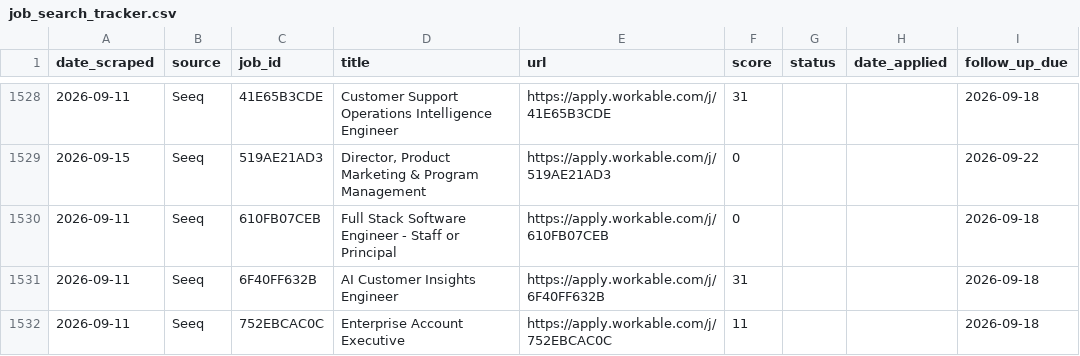
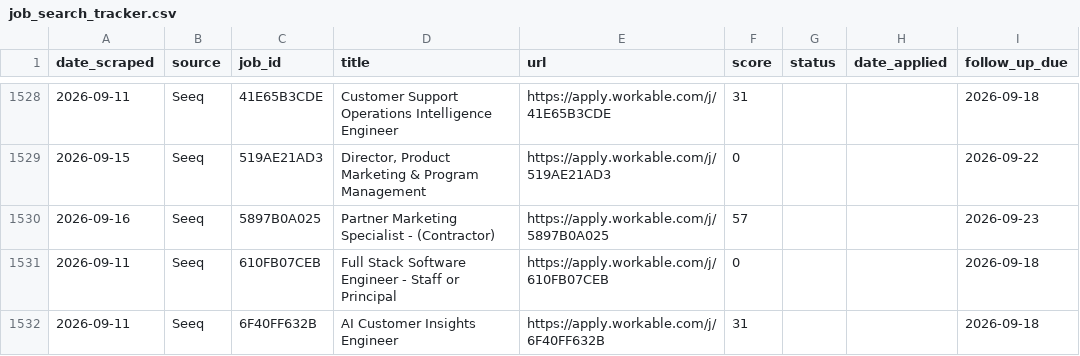
Before and after one commit to niiadjei7/job_monitor, a CSV file: job_search_tracker.csv, drawn as a sheet; only a part is shown, gaps mark what is left out; the shorter side is filled out with more unchanged rows; the diff covers the shown part only.

```diff
--- a/job_search_tracker.csv
+++ b/job_search_tracker.csv
@@ -1529,2 +1529,3 @@ date_scraped,source,job_id,title,url,score,status,date_applied,follow_up_due
 2026-09-15,Seeq,519AE21AD3,"Director, Product Marketing & Program Management",https://apply.workable.com/j/519AE21AD3,0,,,2026-09-22
+2026-09-16,Seeq,5897B0A025,Partner Marketing Specialist - (Contractor),https://apply.workable.com/j/5897B0A025,57,,,2026-09-23
 2026-09-11,Seeq,610FB07CEB,Full Stack Software Engineer - Staff or Principal,https://apply.workable.com/j/610FB07CEB,0,,,2026-09-18
```
Also changed, not shown: 2 added rows and 1 edited cell elsewhere in this file, 1 other file.
